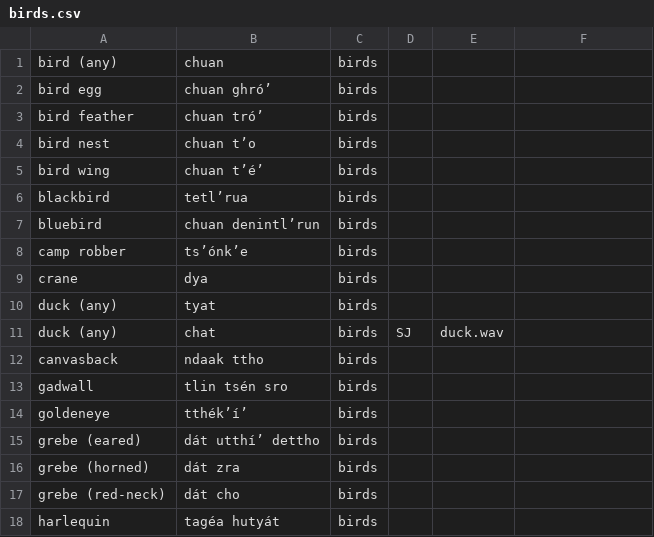
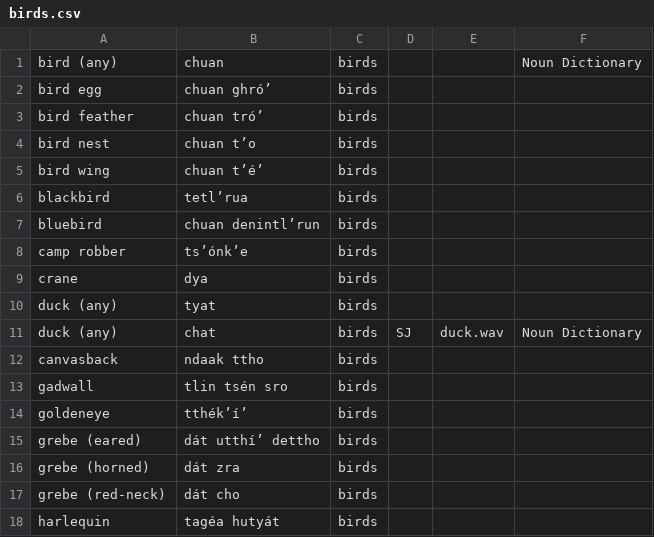
Before and after one commit to BaileyTrotter/mtd-starter, a CSV file: data/birds.csv, drawn as a sheet; only a part is shown.

Commit message:
Update birds.csv

```diff
--- a/data/birds.csv
+++ b/data/birds.csv
@@ -1,2 +1,2 @@
-bird (any),chuan,birds,,,
+bird (any),chuan,birds,,,Noun Dictionary
 bird egg,chuan ghróʼ,birds,,,
@@ -10,3 +10,3 @@ crane,dya,birds,,,
 duck (any),tyat,birds,,,
-duck (any),chat,birds,SJ,duck.wav,
+duck (any),chat,birds,SJ,duck.wav,Noun Dictionary
 canvasback,ndaak ttho,birds,,,
```
